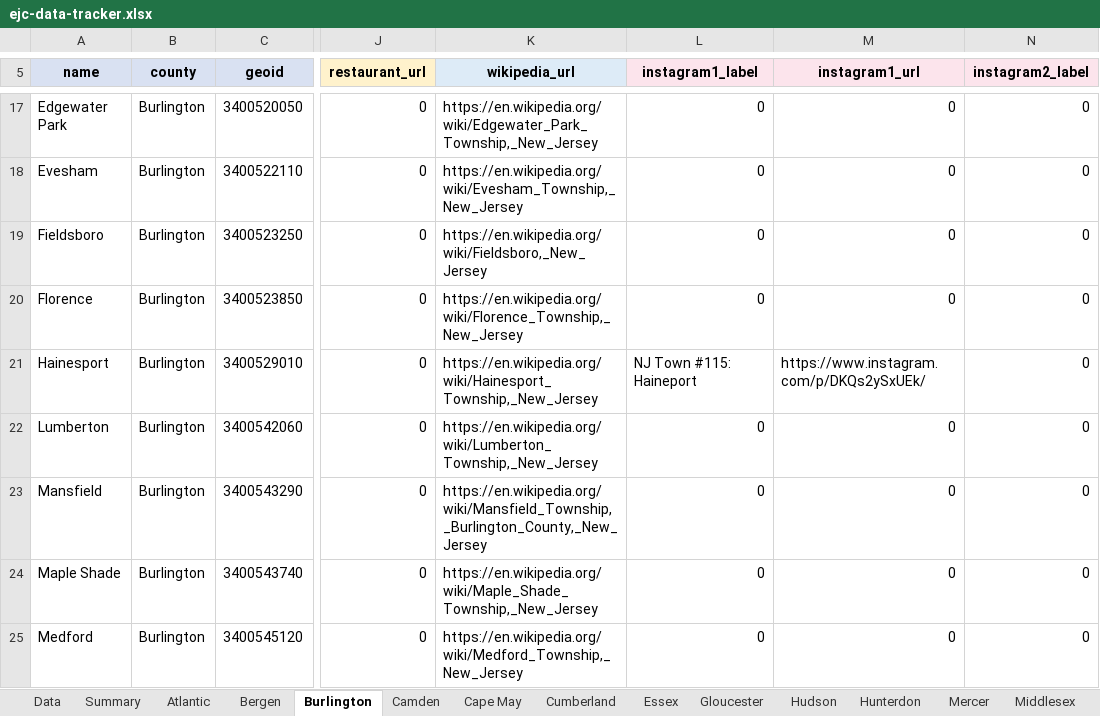
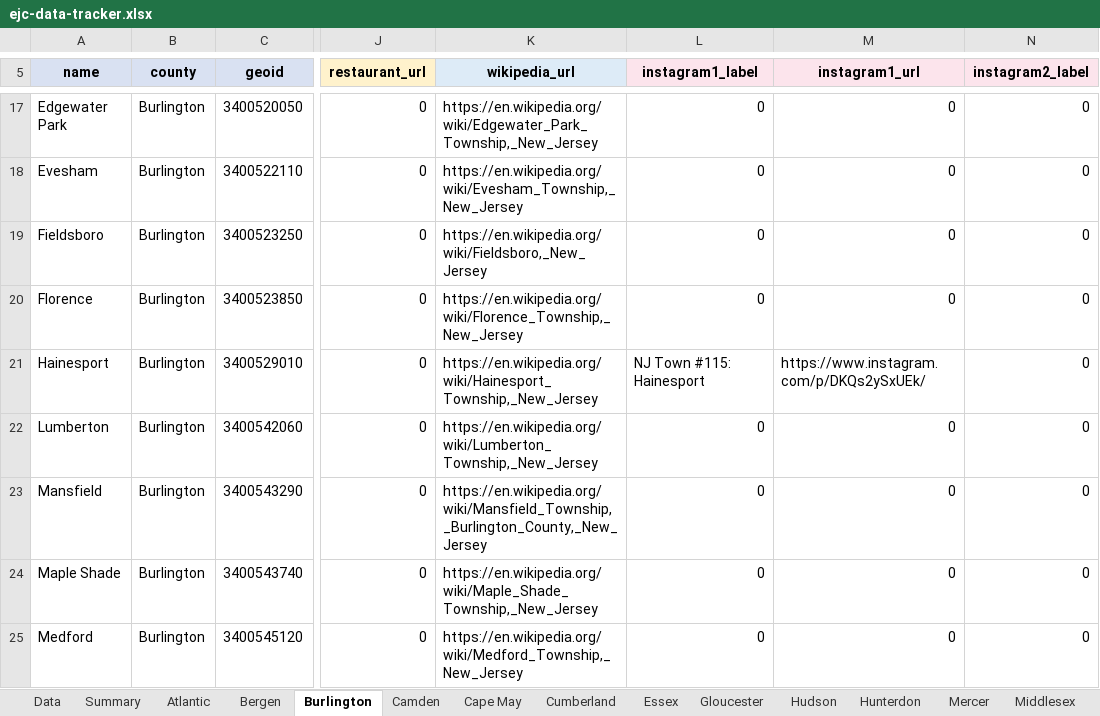
Before and after one commit to jrzyshr/eatjerseychallenge, an Excel workbook: data/ejc-data-tracker.xlsx, sheet Burlington, drawn as a sheet; only a part is shown, gaps mark what is left out; values as stored, in another font and other column widths than the file's, no borders; the diff names each change by its address in the sheet, - before the commit and + after, or states it on an @@ line.

Commit message:
added ocean and burlington counties

```diff
--- a/data/ejc-data-tracker.xlsx (sheet Burlington)
+++ b/data/ejc-data-tracker.xlsx (sheet Burlington)
-L21 (instagram1_label): NJ Town #115: Haineport
+L21 (instagram1_label): NJ Town #115: Hainesport
```
Also changed, not shown: sheet Data, sheet Ocean, sheet Summary, 2 other files.
